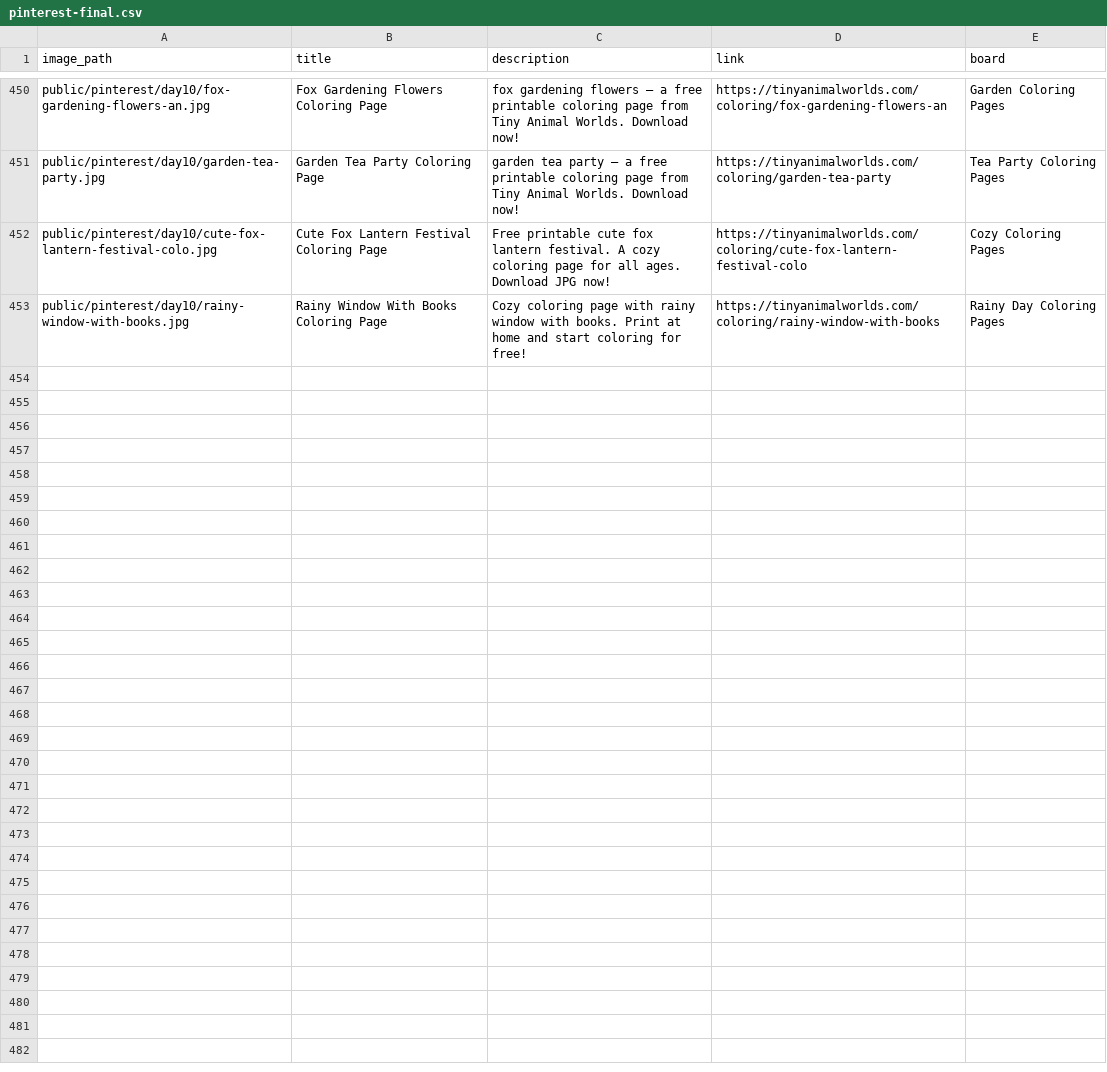
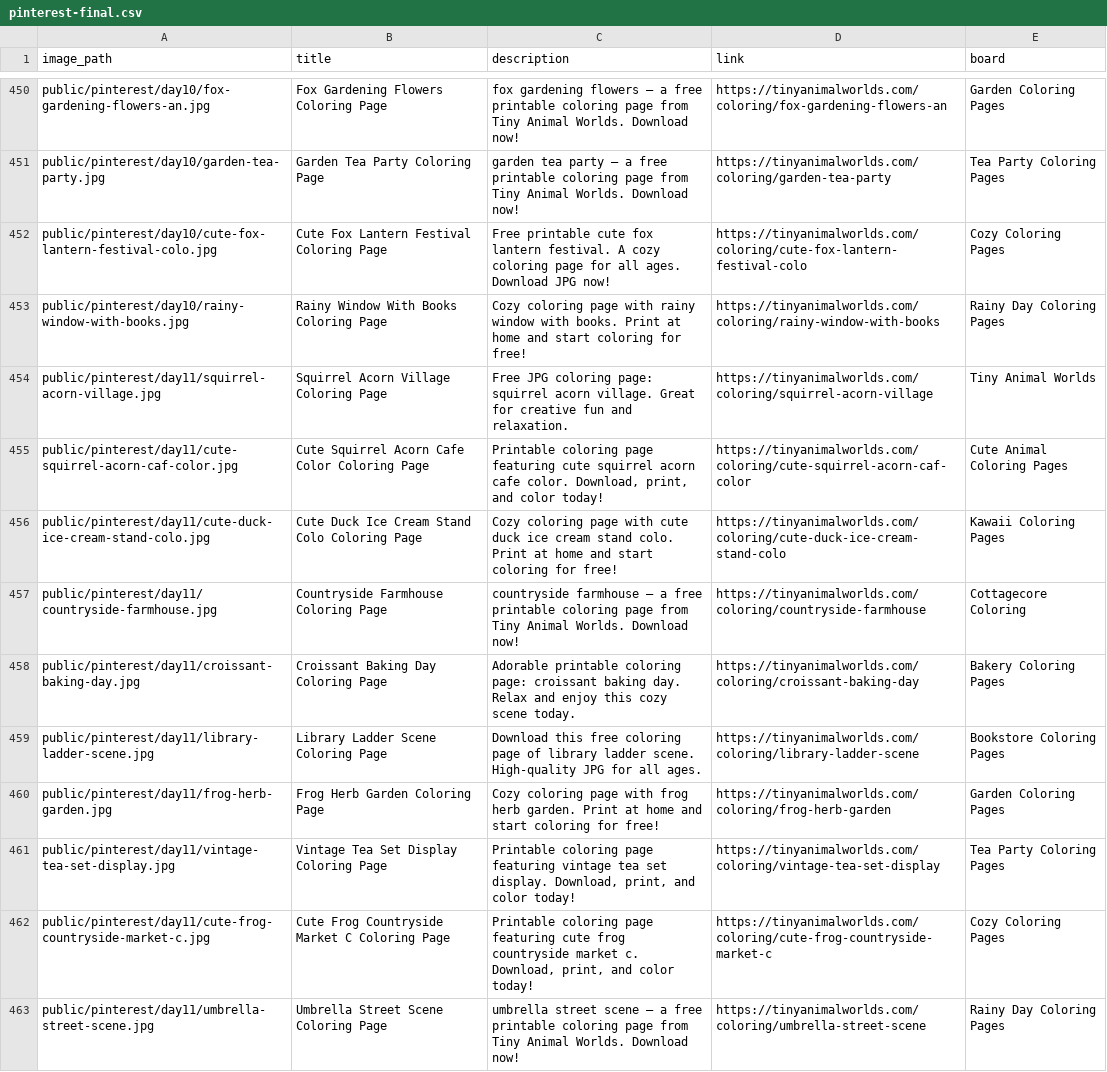
Before and after one commit to a19516112712-png/cozy-coloring-world, a CSV file: pinterest-final.csv, drawn as a sheet; only a part is shown, gaps mark what is left out; the diff names each change by its address in the sheet, - before the commit and + after, or states it on an @@ line.

Commit message:
pinterest: add Day11 pins (10 pins, 110 total)

```diff
--- a/pinterest-final.csv
+++ b/pinterest-final.csv
+row 454: public/pinterest/day11/squirrel-acorn-village.jpg | Squirrel Acorn Village Coloring Page | Free JPG coloring page: squirrel acorn village. Great for creative fun and relaxation. | https://tinyanimalworlds.com/coloring/squirrel-acorn-village | Tiny Animal Worlds
+row 455: public/pinterest/day11/cute-squirrel-acorn-caf-color.jpg | Cute Squirrel Acorn Cafe Color Coloring Page | Printable coloring page featuring cute squirrel acorn cafe color. Download, print, and color today! | https://tinyanimalworlds.com/coloring/cute-squirrel-acorn-caf-color | Cute Animal Coloring Pages
+row 456: public/pinterest/day11/cute-duck-ice-cream-stand-colo.jpg | Cute Duck Ice Cream Stand Colo Coloring Page | Cozy coloring page with cute duck ice cream stand colo. Print at home and start coloring for free! | https://tinyanimalworlds.com/coloring/cute-duck-ice-cream-stand-colo | Kawaii Coloring Pages
+row 457: public/pinterest/day11/countryside-farmhouse.jpg | Countryside Farmhouse Coloring Page | countryside farmhouse — a free printable coloring page from Tiny Animal Worlds. Download now! | https://tinyanimalworlds.com/coloring/countryside-farmhouse | Cottagecore Coloring
+row 458: public/pinterest/day11/croissant-baking-day.jpg | Croissant Baking Day Coloring Page | Adorable printable coloring page: croissant baking day. Relax and enjoy this cozy scene today. | https://tinyanimalworlds.com/coloring/croissant-baking-day | Bakery Coloring Pages
+row 459: public/pinterest/day11/library-ladder-scene.jpg | Library Ladder Scene Coloring Page | Download this free coloring page of library ladder scene. High-quality JPG for all ages. | https://tinyanimalworlds.com/coloring/library-ladder-scene | Bookstore Coloring Pages
+row 460: public/pinterest/day11/frog-herb-garden.jpg | Frog Herb Garden Coloring Page | Cozy coloring page with frog herb garden. Print at home and start coloring for free! | https://tinyanimalworlds.com/coloring/frog-herb-garden | Garden Coloring Pages
+row 461: public/pinterest/day11/vintage-tea-set-display.jpg | Vintage Tea Set Display Coloring Page | Printable coloring page featuring vintage tea set display. Download, print, and color today! | https://tinyanimalworlds.com/coloring/vintage-tea-set-display | Tea Party Coloring Pages
+row 462: public/pinterest/day11/cute-frog-countryside-market-c.jpg | Cute Frog Countryside Market C Coloring Page | Printable coloring page featuring cute frog countryside market c. Download, print, and color today! | https://tinyanimalworlds.com/coloring/cute-frog-countryside-market-c | Cozy Coloring Pages
+row 463: public/pinterest/day11/umbrella-street-scene.jpg | Umbrella Street Scene Coloring Page | umbrella street scene — a free printable coloring page from Tiny Animal Worlds. Download now! | https://tinyanimalworlds.com/coloring/umbrella-street-scene | Rainy Day Coloring Pages
```
Also changed, not shown: 33 other files.
